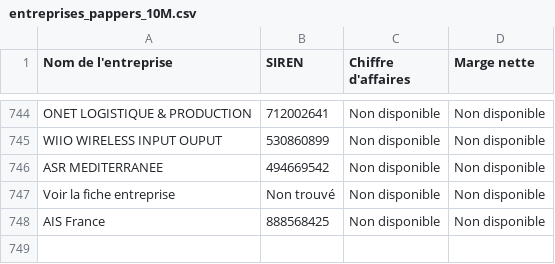
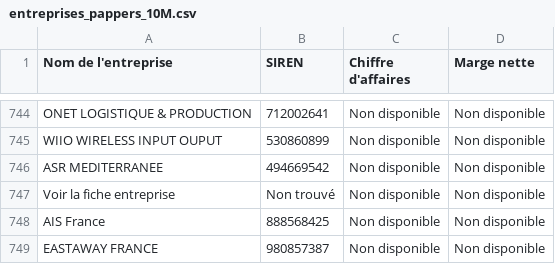
Before and after one commit to lavibration/pprs, a CSV file: entreprises_pappers_10M.csv, drawn as a sheet; only a part is shown, gaps mark what is left out; the diff names each change by its address in the sheet, - before the commit and + after, or states it on an @@ line.

```diff
--- a/entreprises_pappers_10M.csv
+++ b/entreprises_pappers_10M.csv
+row 749: EASTAWAY FRANCE | 980857387 | Non disponible | Non disponible
```
